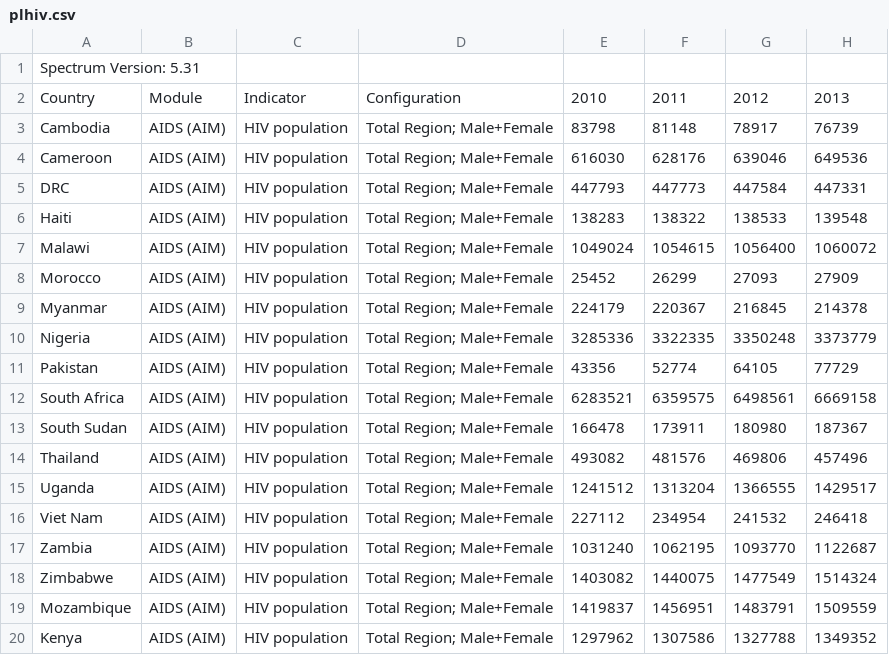
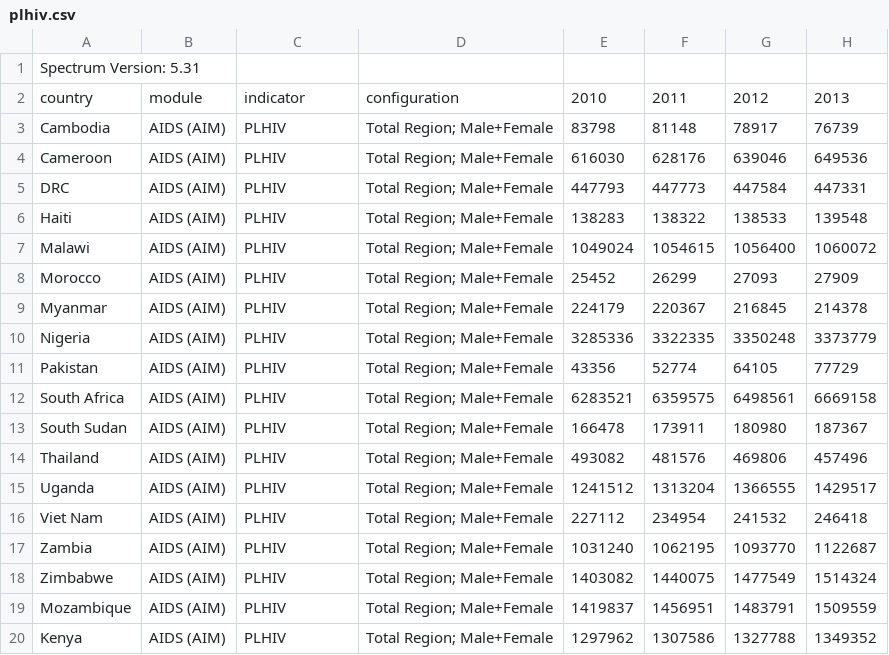
Before and after one commit to jackolney/WhoCascade, a CSV file: CascadeApp/CascadeDashboard/server/data/calibration/plhiv.csv, drawn as a sheet; only a part is shown; the diff names each change by its address in the sheet, - before the commit and + after, or states it on an @@ line.

```diff
--- a/CascadeApp/CascadeDashboard/server/data/calibration/plhiv.csv
+++ b/CascadeApp/CascadeDashboard/server/data/calibration/plhiv.csv
-A2: Country
+A2: country
-B2: Module
+B2: module
-C2: Indicator
+C2: indicator
-D2: Configuration
+D2: configuration
-C3:C20: HIV population
+C3:C20: PLHIV
```
Also changed, not shown: CascadeApp/CascadeDashboard/server/data/calibration/art.csv, CascadeApp/CascadeDashboard/server/data/calibration/hiv-awareness-unaids.csv, 5 other files.
